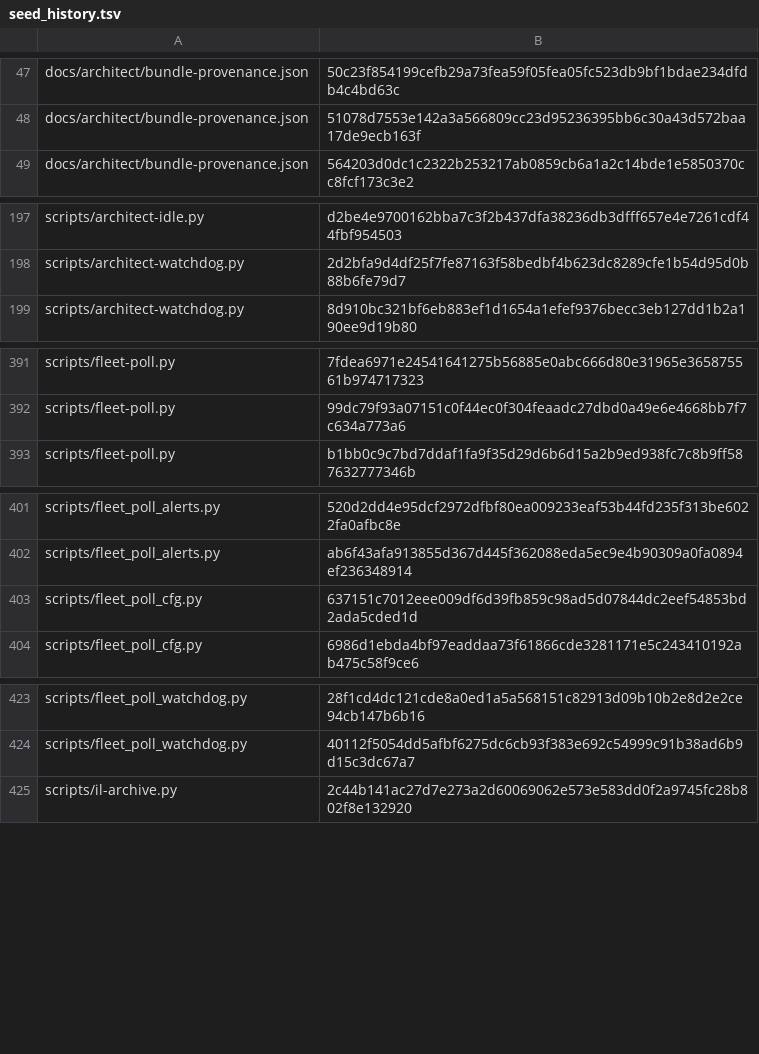
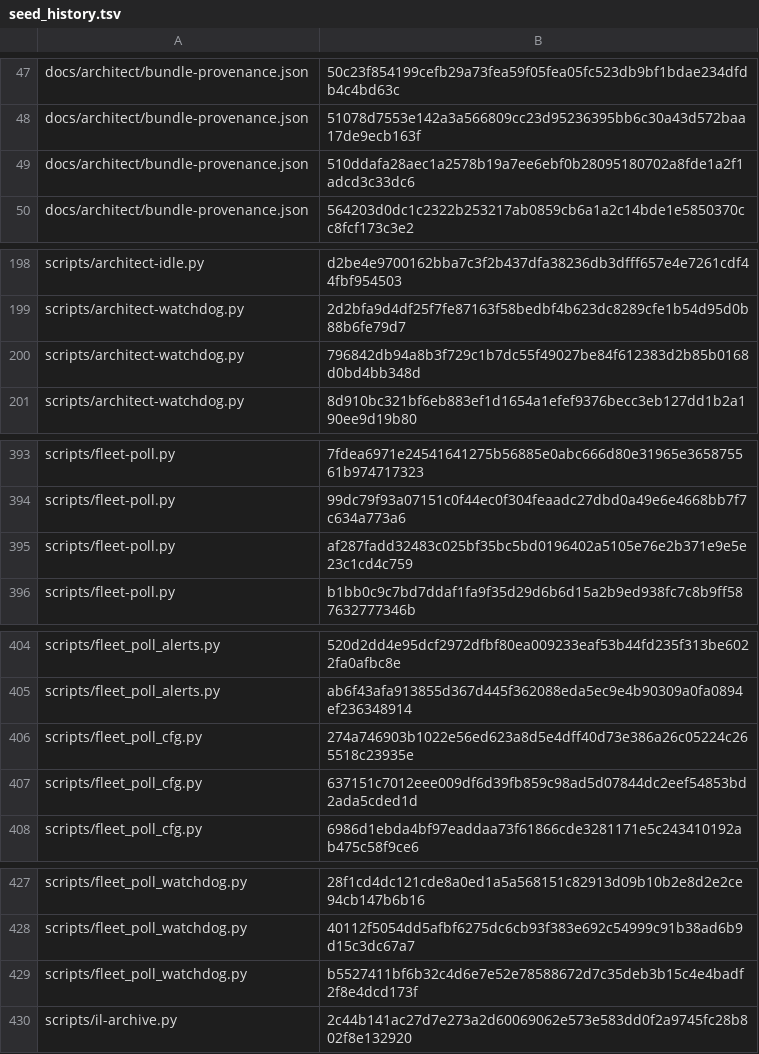
Before and after one commit to bobmatnyc/trusty-tools, a TSV file: crates/trusty-mpm/src/bin/tm/commands/fleet/seed_history.tsv, drawn as a sheet; only a part is shown, gaps mark what is left out; the diff covers the shown part only; the diff names each change by its address in the sheet, - before the commit and + after, or states it on an @@ line.

```diff
--- a/crates/trusty-mpm/src/bin/tm/commands/fleet/seed_history.tsv
+++ b/crates/trusty-mpm/src/bin/tm/commands/fleet/seed_history.tsv
+row 49: docs/architect/bundle-provenance.json | 510ddafa28aec1a2578b19a7ee6ebf0b28095180702a8fde1a2f1adcd3c33dc6
+row 200: scripts/architect-watchdog.py | 796842db94a8b3f729c1b7dc55f49027be84f612383d2b85b0168d0bd4bb348d
+row 395: scripts/fleet-poll.py | af287fadd32483c025bf35bc5bd0196402a5105e76e2b371e9e5e23c1cd4c759
+row 406: scripts/fleet_poll_cfg.py | 274a746903b1022e56ed623a8d5e4dff40d73e386a26c05224c265518c23935e
+row 429: scripts/fleet_poll_watchdog.py | b5527411bf6b32c4d6e7e52e78588672d7c35deb3b15c4e4badf2f8e4dcd173f
```
Also changed, not shown: 1 added row elsewhere in this file, 17 other files.
